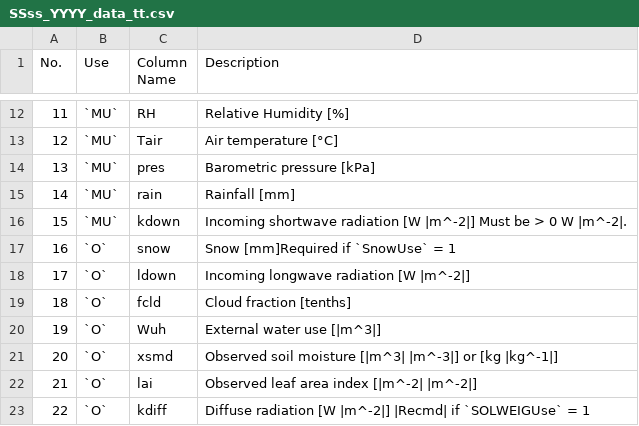
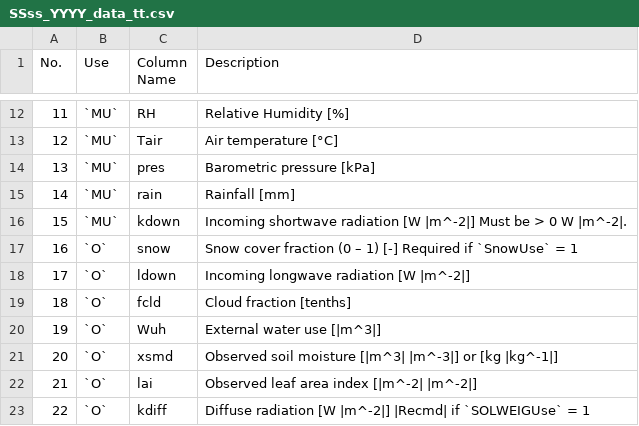
Before and after one commit to Urban-Meteorology-Reading/SUEWS-Docs, a CSV file: docs/source/input_files/SSss_YYYY_data_tt.csv, drawn as a sheet; only a part is shown, gaps mark what is left out.

Commit message:
Update SSss_YYYY_data_tt.csv

```diff
--- a/docs/source/input_files/SSss_YYYY_data_tt.csv
+++ b/docs/source/input_files/SSss_YYYY_data_tt.csv
@@ -16,3 +16,3 @@ No.,Use,Column Name,Description
 15,`MU`,kdown,Incoming shortwave radiation [W |m^-2|] Must be > 0 W |m^-2|.
-16,`O`,snow,Snow [mm]Required if `SnowUse` = 1
+16,`O`,snow,Snow cover fraction (0 – 1) [-] Required if `SnowUse` = 1
 17,`O`,ldown,Incoming longwave radiation [W |m^-2|]
```
